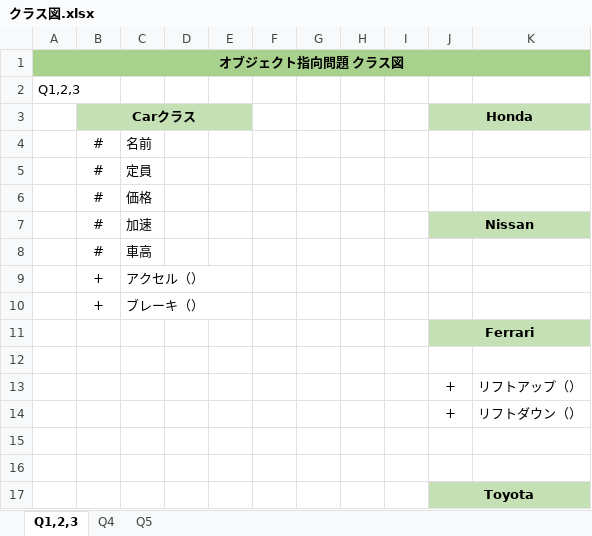
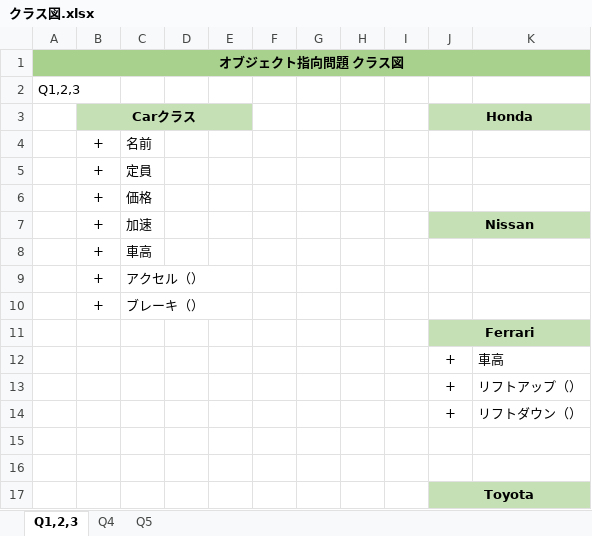
Before and after one commit to ka-ma-ta/OBJECT-ORIENTATION, an Excel workbook: クラス図.xlsx, sheet Q1,2,3, drawn as a sheet; values as stored, in another font and other column widths than the file's, no borders; charts and pictures not drawn; the diff names each change by its address in the sheet, - before the commit and + after, or states it on an @@ line.

```diff
--- a/クラス図.xlsx (sheet Q1,2,3)
+++ b/クラス図.xlsx (sheet Q1,2,3)
-B4:B8 (Carクラス): #
+B4:B8 (Carクラス): +
-row 12: (empty)
+row 12:  |  |  |  |  |  |  |  |  | + | 車高
```
Also changed, not shown: sheet Q4, sheet Q5, 1 other file.
